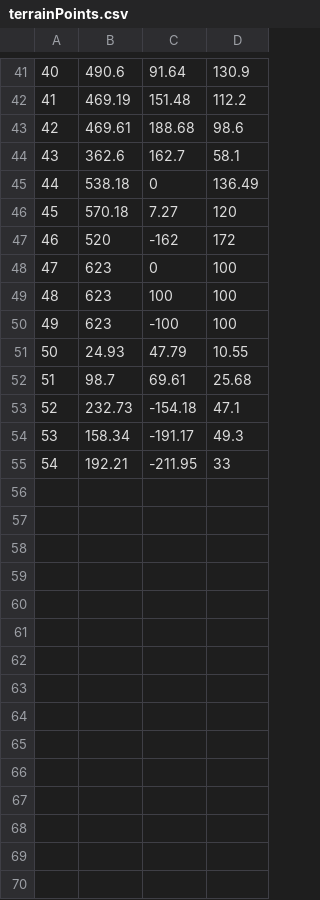
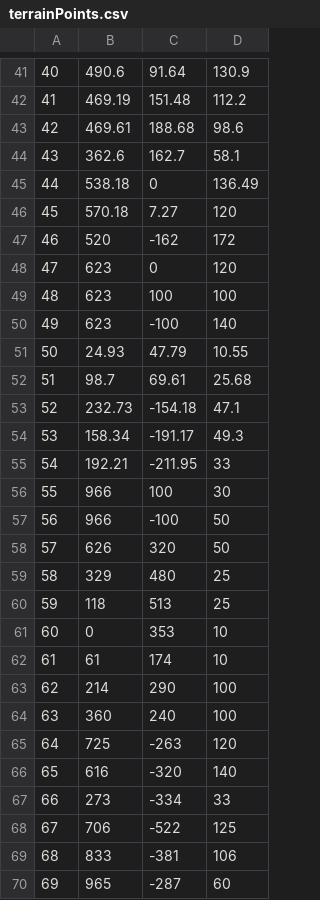
Before and after one commit to J1N9YU/MuTQ, a CSV file: datafiles/terrainPoints.csv, drawn as a sheet; only a part is shown, gaps mark what is left out.

```diff
--- a/datafiles/terrainPoints.csv
+++ b/datafiles/terrainPoints.csv
@@ -47,5 +47,5 @@
 46,520,-162,172
-47,623,0,100
+47,623,0,120
 48,623,100,100
-49,623,-100,100
+49,623,-100,140
 50,24.93,47.79,10.55
@@ -55 +55,16 @@
 54,192.21,-211.95,33
+55,966,100,30
+56,966,-100,50
+57,626,320,50
+58,329,480,25
+59,118,513,25
+60,0,353,10
+61,61,174,10
+62,214,290,100
+63,360,240,100
+64,725,-263,120
+65,616,-320,140
+66,273,-334,33
+67,706,-522,125
+68,833,-381,106
+69,965,-287,60
```
Also changed, not shown: datafiles/terrainMeshDef.csv, 18 other files.
